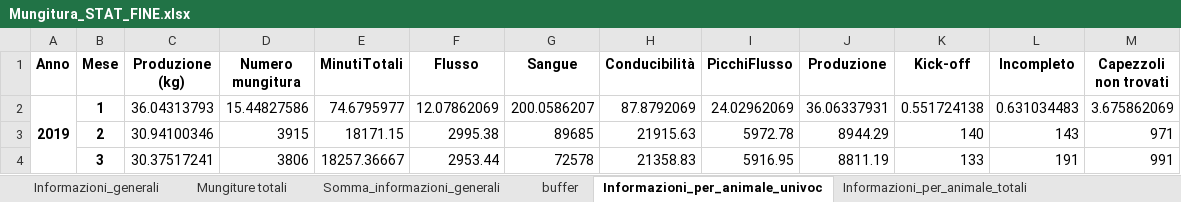
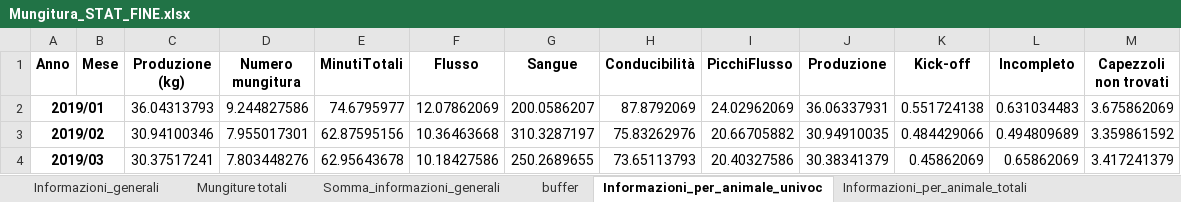
Before and after one commit to RaffaeleRusso/Information-System-Business-Intelligence, an Excel workbook: DatasetBI/Statistiche/Mungitura_STAT_FINE.xlsx, sheet Informazioni_per_animale_univoc, drawn as a sheet; only a part is shown; values as stored, in another font and other column widths than the file's, no borders; the diff covers the shown part only; the diff names each change by its address in the sheet, - before the commit and + after, or states it on an @@ line.

```diff
--- a/DatasetBI/Statistiche/Mungitura_STAT_FINE.xlsx (sheet Informazioni_per_animale_univoc)
+++ b/DatasetBI/Statistiche/Mungitura_STAT_FINE.xlsx (sheet Informazioni_per_animale_univoc)
-A2 (Anno): 2019
+A2 (Anno): 2019/01
-A2:A13 merged
+A2:B2 merged
-B2 (Mese): 1
+B2 (Mese): (empty)
-D2 (Numero mungitura): 15.44827586
+D2 (Numero mungitura): 9.244827586
-A3 (Anno): (empty)
+A3 (Anno): 2019/02
+A3:B3 merged
-B3 (Mese): 2
+B3 (Mese): (empty)
-D3 (Numero mungitura): 3915
+D3 (Numero mungitura): 7.955017301
-E3 (MinutiTotali): 18171.15
+E3 (MinutiTotali): 62.87595156
-F3 (Flusso): 2995.38
+F3 (Flusso): 10.36463668
-G3 (Sangue): 89685
+G3 (Sangue): 310.3287197
-H3 (Conducibilità): 21915.63
+H3 (Conducibilità): 75.83262976
-I3 (PicchiFlusso): 5972.78
+I3 (PicchiFlusso): 20.66705882
-J3 (Produzione): 8944.29
+J3 (Produzione): 30.94910035
-K3 (Kick-off): 140
+K3 (Kick-off): 0.484429066
-L3 (Incompleto): 143
+L3 (Incompleto): 0.494809689
-M3 (Capezzoli non trovati): 971
+M3 (Capezzoli non trovati): 3.359861592
-A4 (Anno): (empty)
+A4 (Anno): 2019/03
+A4:B4 merged
-B4 (Mese): 3
+B4 (Mese): (empty)
-D4 (Numero mungitura): 3806
+D4 (Numero mungitura): 7.803448276
-E4 (MinutiTotali): 18257.36667
+E4 (MinutiTotali): 62.95643678
-F4 (Flusso): 2953.44
+F4 (Flusso): 10.18427586
-G4 (Sangue): 72578
+G4 (Sangue): 250.2689655
-H4 (Conducibilità): 21358.83
+H4 (Conducibilità): 73.65113793
-I4 (PicchiFlusso): 5916.95
+I4 (PicchiFlusso): 20.40327586
-J4 (Produzione): 8811.19
+J4 (Produzione): 30.38341379
-K4 (Kick-off): 133
+K4 (Kick-off): 0.45862069
-L4 (Incompleto): 191
+L4 (Incompleto): 0.65862069
-M4 (Capezzoli non trovati): 991
+M4 (Capezzoli non trovati): 3.417241379
```
Also changed, not shown: 540 edited cells and merged cells elsewhere in this sheet, sheet buffer, sheet Informazioni_per_animale_totali, sheet Informazioni_generali, sheet Somma_informazioni_generali, sheet Mungiture totali, other sheet tabs, 27 other files.
